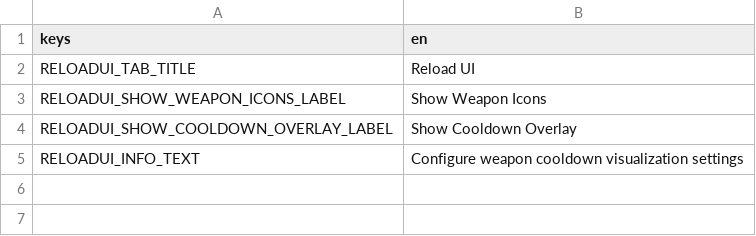
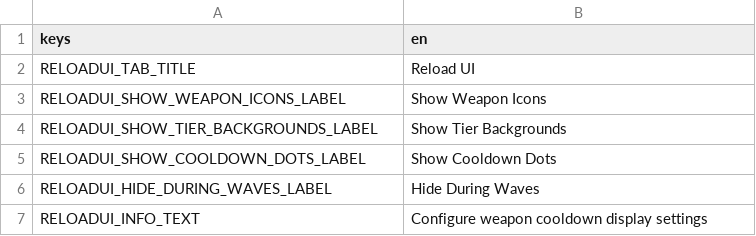
Before and after one commit to zckramer/brotato-mods, a CSV file: mods-unpacked/Calico-ReloadUI/translations/ReloadUI.csv, drawn as a sheet.

```diff
--- a/mods-unpacked/Calico-ReloadUI/translations/ReloadUI.csv
+++ b/mods-unpacked/Calico-ReloadUI/translations/ReloadUI.csv
@@ -3,3 +3,5 @@ RELOADUI_TAB_TITLE,Reload UI
 RELOADUI_SHOW_WEAPON_ICONS_LABEL,Show Weapon Icons
-RELOADUI_SHOW_COOLDOWN_OVERLAY_LABEL,Show Cooldown Overlay
-RELOADUI_INFO_TEXT,Configure weapon cooldown visualization settings
+RELOADUI_SHOW_TIER_BACKGROUNDS_LABEL,Show Tier Backgrounds
+RELOADUI_SHOW_COOLDOWN_DOTS_LABEL,Show Cooldown Dots
+RELOADUI_HIDE_DURING_WAVES_LABEL,Hide During Waves
+RELOADUI_INFO_TEXT,Configure weapon cooldown display settings
```
Also changed, not shown: 3 other files.
